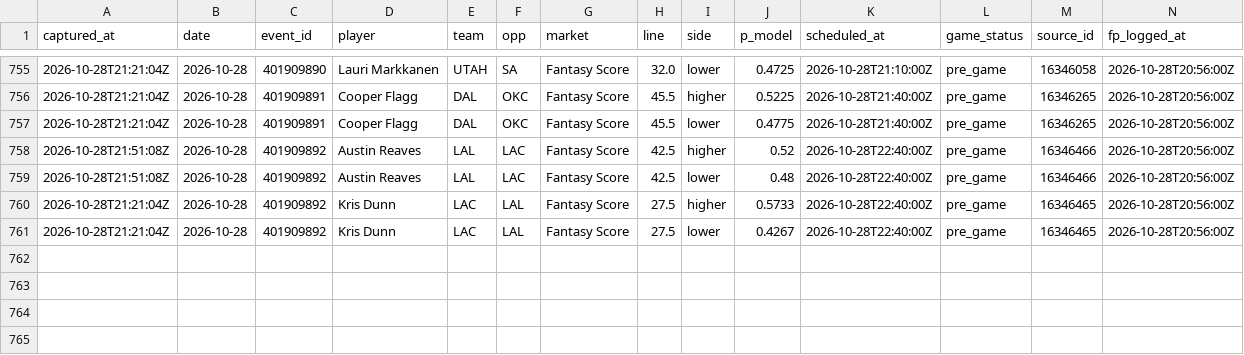
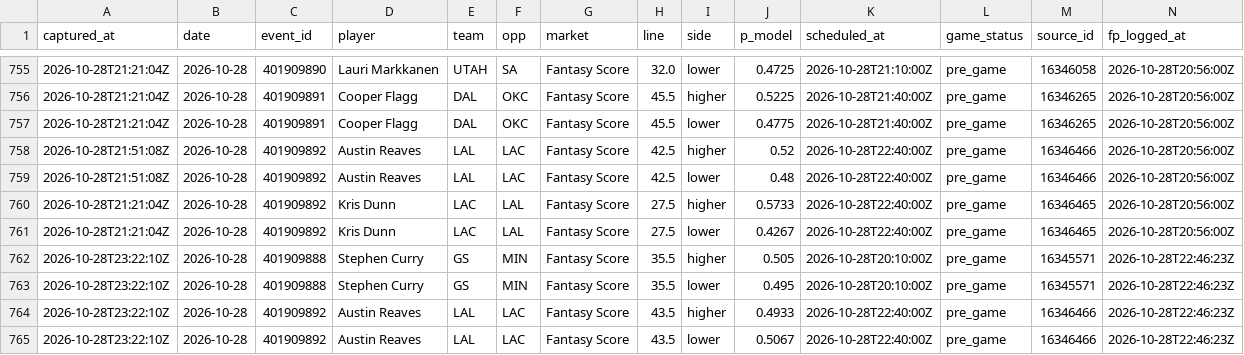
Before and after one commit to macassvic-cmd/arc-lab, a CSV file: data/pp_prices.csv, drawn as a sheet; only a part is shown, gaps mark what is left out; the diff names each change by its address in the sheet, - before the commit and + after, or states it on an @@ line.

```diff
--- a/data/pp_prices.csv
+++ b/data/pp_prices.csv
+row 762: 2026-10-28T23:22:10Z | 2026-10-28 | 401909888 | Stephen Curry | GS | MIN | Fantasy Score | 35.5 | higher | 0.505 | 2026-10-28T20:10:00Z | pre_game | 16345571 | 2026-10-28T22:46:23Z
+row 763: 2026-10-28T23:22:10Z | 2026-10-28 | 401909888 | Stephen Curry | GS | MIN | Fantasy Score | 35.5 | lower | 0.495 | 2026-10-28T20:10:00Z | pre_game | 16345571 | 2026-10-28T22:46:23Z
+row 764: 2026-10-28T23:22:10Z | 2026-10-28 | 401909892 | Austin Reaves | LAL | LAC | Fantasy Score | 43.5 | higher | 0.4933 | 2026-10-28T22:40:00Z | pre_game | 16346466 | 2026-10-28T22:46:23Z
+row 765: 2026-10-28T23:22:10Z | 2026-10-28 | 401909892 | Austin Reaves | LAL | LAC | Fantasy Score | 43.5 | lower | 0.5067 | 2026-10-28T22:40:00Z | pre_game | 16346466 | 2026-10-28T22:46:23Z
```
Also changed, not shown: data/first_basket_log.csv, data/first_basket_method_log.csv, 33 other files.
